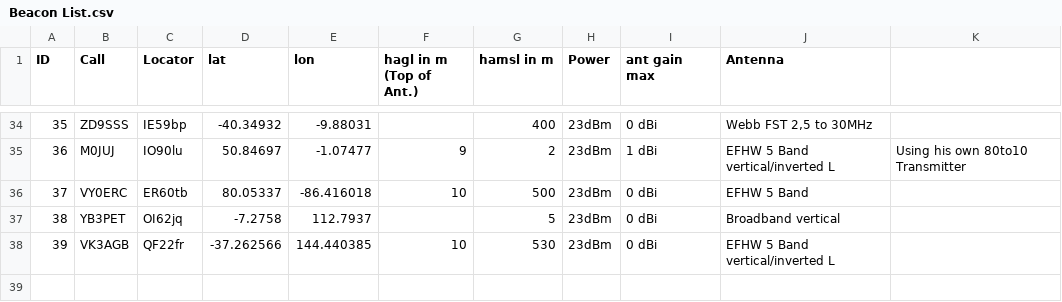
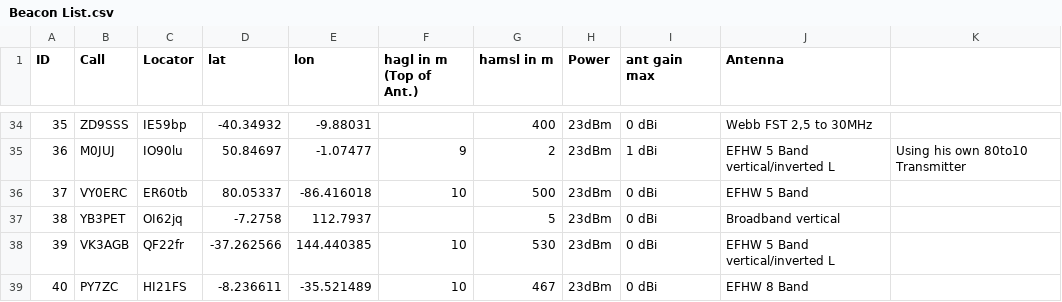
Before and after one commit to HB9VQQ/WSPRBeacon, a CSV file: Beacon List.csv, drawn as a sheet; only a part is shown, gaps mark what is left out.

Commit message:
Add files via upload

```diff
--- a/Beacon List.csv
+++ b/Beacon List.csv
@@ -38 +38,2 @@ ID,Call,Locator,lat,lon,hagl in m (Top of Ant.),hamsl in m,Power,ant gain max,An
 39,VK3AGB,QF22fr,-37.262566,144.440385,10,530,23dBm,0 dBi,EFHW 5 Band vertical/inverted L,
+40,PY7ZC,HI21FS,-8.236611,-35.521489,10,467,23dBm,0 dBi,EFHW 8 Band,
```
